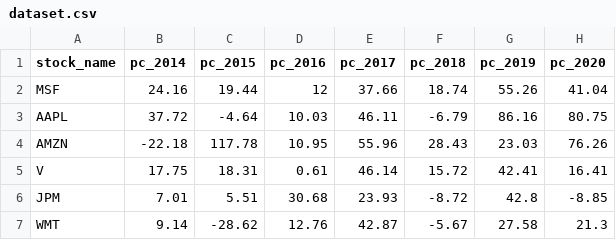
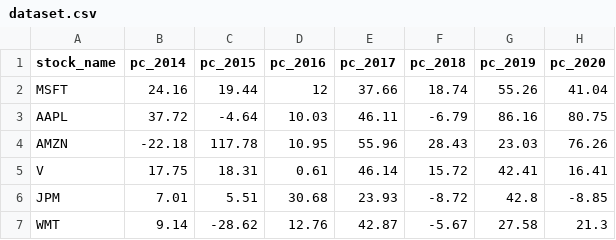
Before and after one commit to olaolatunbos/SDV-assignment, a CSV file: dataset.csv, drawn as a sheet; only a part is shown; the diff names each change by its address in the sheet, - before the commit and + after, or states it on an @@ line.

Commit message:
Update dataset.csv

```diff
--- a/dataset.csv
+++ b/dataset.csv
-A2 (stock_name): MSF
+A2 (stock_name): MSFT
```
